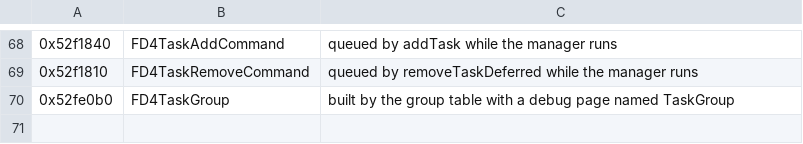
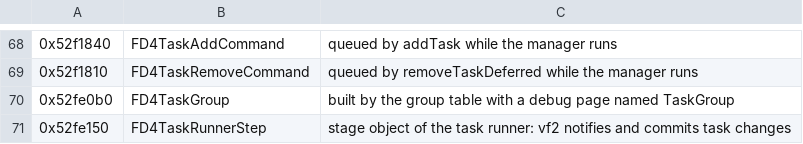
Before and after one commit to bloodborne-native/bloodborne-recomp, a TSV file: annotations/classes.tsv, drawn as a sheet; only a part is shown, gaps mark what is left out.

```diff
--- a/annotations/classes.tsv
+++ b/annotations/classes.tsv
@@ -70 +70,2 @@
 0x52fe0b0	FD4TaskGroup	built by the group table with a debug page named TaskGroup
+0x52fe150	FD4TaskRunnerStep	stage object of the task runner: vf2 notifies and commits task changes
```
Also changed, not shown: annotations/functions.tsv, 3 other files.
